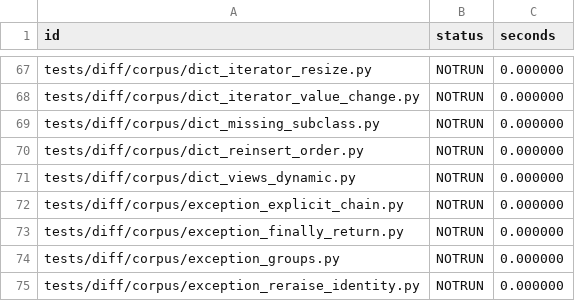
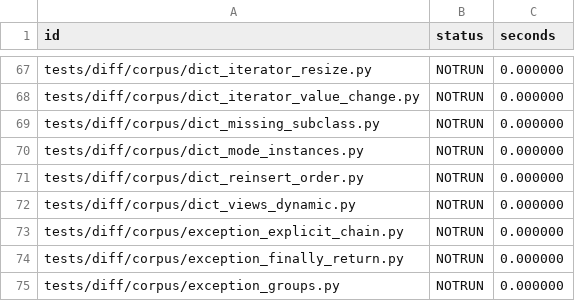
Before and after one commit to wedow/lucifer, a TSV file: results/difftest/expected.tsv, drawn as a sheet; only a part is shown, gaps mark what is left out; the shorter side is filled out with more unchanged rows.

Commit message:
fix: an instance whose values moved to a dict reads them by hint
A name in the class's shared names specialized only for an instance that
still keeps its values in line; one whose values had moved to a dict
failed the site, and its compiled sites stayed generic (the polymorphic
cache found no entry to add). It now takes the dict's hint, as an absent
name does. pyperformance go: Square.pos and its other attributes were
2.9M generic loads in 2 loops; 1956M -> 1620M instructions per loop
(CPython 1302M).

```diff
--- a/results/difftest/expected.tsv
+++ b/results/difftest/expected.tsv
@@ -69,2 +69,3 @@ tests/diff/corpus/dict_iterator_value_change.py	NOTRUN	0.000000
 tests/diff/corpus/dict_missing_subclass.py	NOTRUN	0.000000
+tests/diff/corpus/dict_mode_instances.py	NOTRUN	0.000000
 tests/diff/corpus/dict_reinsert_order.py	NOTRUN	0.000000
```
Also changed, not shown: 3 other files.
